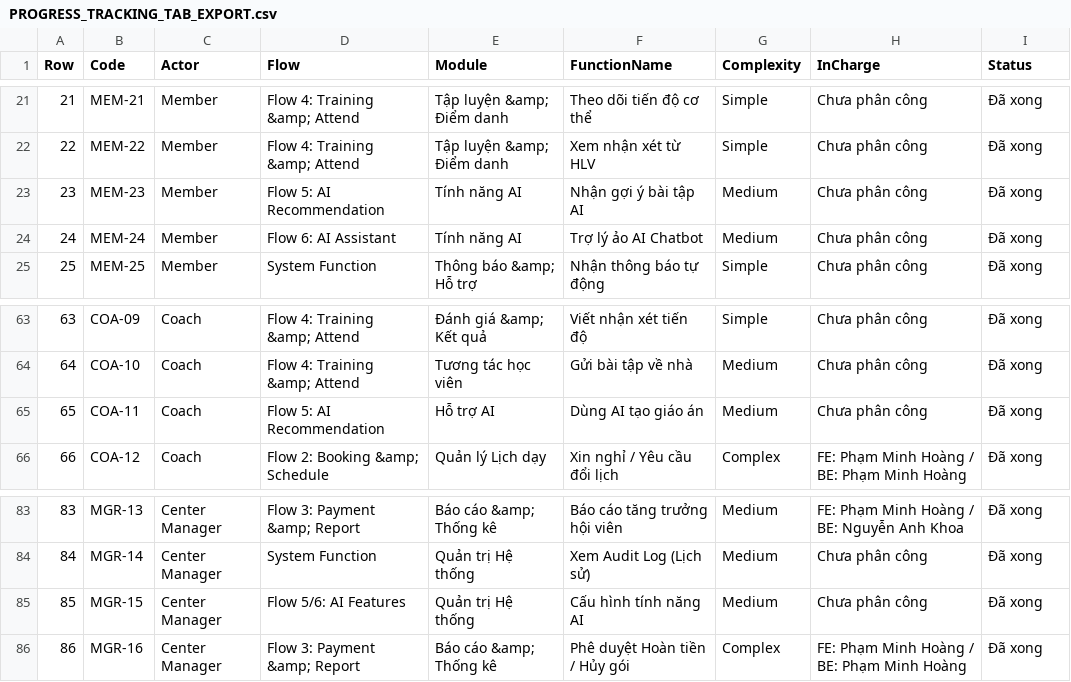
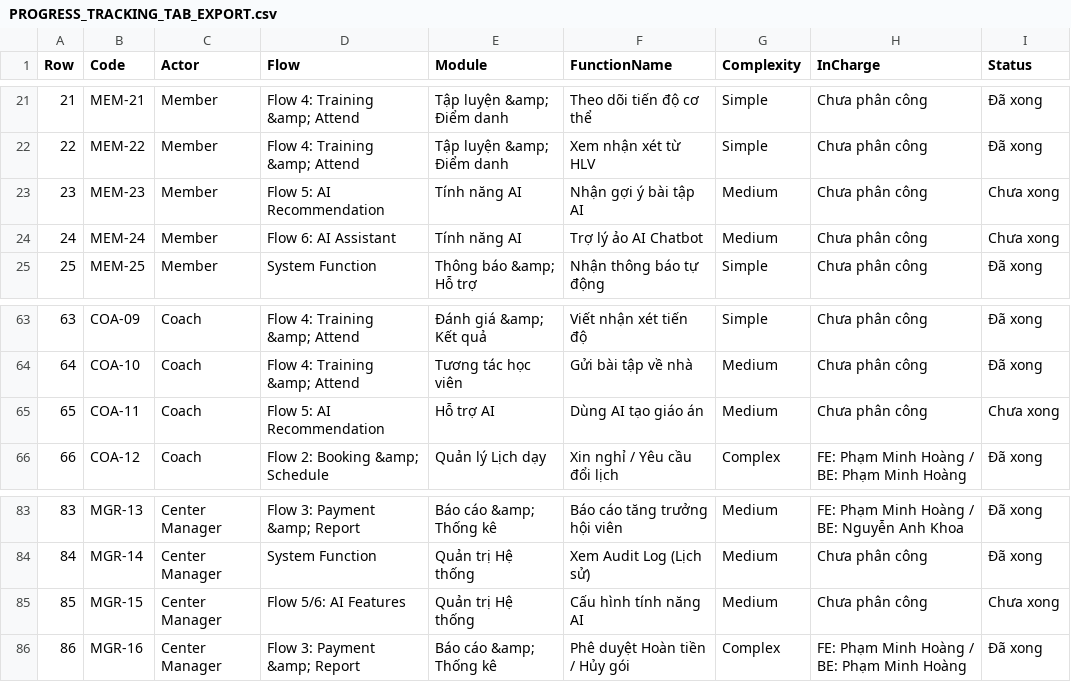
Before and after one commit to louispham812/SWP391_SportsCenter, a CSV file: PROGRESS_TRACKING_TAB_EXPORT.csv, drawn as a sheet; only a part is shown, gaps mark what is left out.

Commit message:
docs: set 4 unintegrated AI features to Chưa xong and Chưa phân công in tracking

```diff
--- a/PROGRESS_TRACKING_TAB_EXPORT.csv
+++ b/PROGRESS_TRACKING_TAB_EXPORT.csv
@@ -22,4 +22,4 @@
 "22","MEM-22","Member","Flow 4: Training &amp; Attend","Tập luyện &amp; Điểm danh","Xem nhận xét từ HLV","Simple","Chưa phân công","Đã xong"
-"23","MEM-23","Member","Flow 5: AI Recommendation","Tính năng AI","Nhận gợi ý bài tập AI","Medium","Chưa phân công","Đã xong"
-"24","MEM-24","Member","Flow 6: AI Assistant","Tính năng AI","Trợ lý ảo AI Chatbot","Medium","Chưa phân công","Đã xong"
+"23","MEM-23","Member","Flow 5: AI Recommendation","Tính năng AI","Nhận gợi ý bài tập AI","Medium","Chưa phân công","Chưa xong"
+"24","MEM-24","Member","Flow 6: AI Assistant","Tính năng AI","Trợ lý ảo AI Chatbot","Medium","Chưa phân công","Chưa xong"
 "25","MEM-25","Member","System Function","Thông báo &amp; Hỗ trợ","Nhận thông báo tự động","Simple","Chưa phân công","Đã xong"
@@ -64,3 +64,3 @@
 "64","COA-10","Coach","Flow 4: Training &amp; Attend","Tương tác học viên","Gửi bài tập về nhà","Medium","Chưa phân công","Đã xong"
-"65","COA-11","Coach","Flow 5: AI Recommendation","Hỗ trợ AI","Dùng AI tạo giáo án","Medium","Chưa phân công","Đã xong"
+"65","COA-11","Coach","Flow 5: AI Recommendation","Hỗ trợ AI","Dùng AI tạo giáo án","Medium","Chưa phân công","Chưa xong"
 "66","COA-12","Coach","Flow 2: Booking &amp; Schedule","Quản lý Lịch dạy","Xin nghỉ / Yêu cầu đổi lịch","Complex","FE: Phạm Minh Hoàng / BE: Phạm Minh Hoàng","Đã xong"
@@ -84,3 +84,3 @@
 "84","MGR-14","Center Manager","System Function","Quản trị Hệ thống","Xem Audit Log (Lịch sử)","Medium","Chưa phân công","Đã xong"
-"85","MGR-15","Center Manager","Flow 5/6: AI Features","Quản trị Hệ thống","Cấu hình tính năng AI","Medium","Chưa phân công","Đã xong"
+"85","MGR-15","Center Manager","Flow 5/6: AI Features","Quản trị Hệ thống","Cấu hình tính năng AI","Medium","Chưa phân công","Chưa xong"
 "86","MGR-16","Center Manager","Flow 3: Payment &amp; Report","Báo cáo &amp; Thống kê","Phê duyệt Hoàn tiền / Hủy gói","Complex","FE: Phạm Minh Hoàng / BE: Phạm Minh Hoàng","Đã xong"
```
Also changed, not shown: 1 other file.
